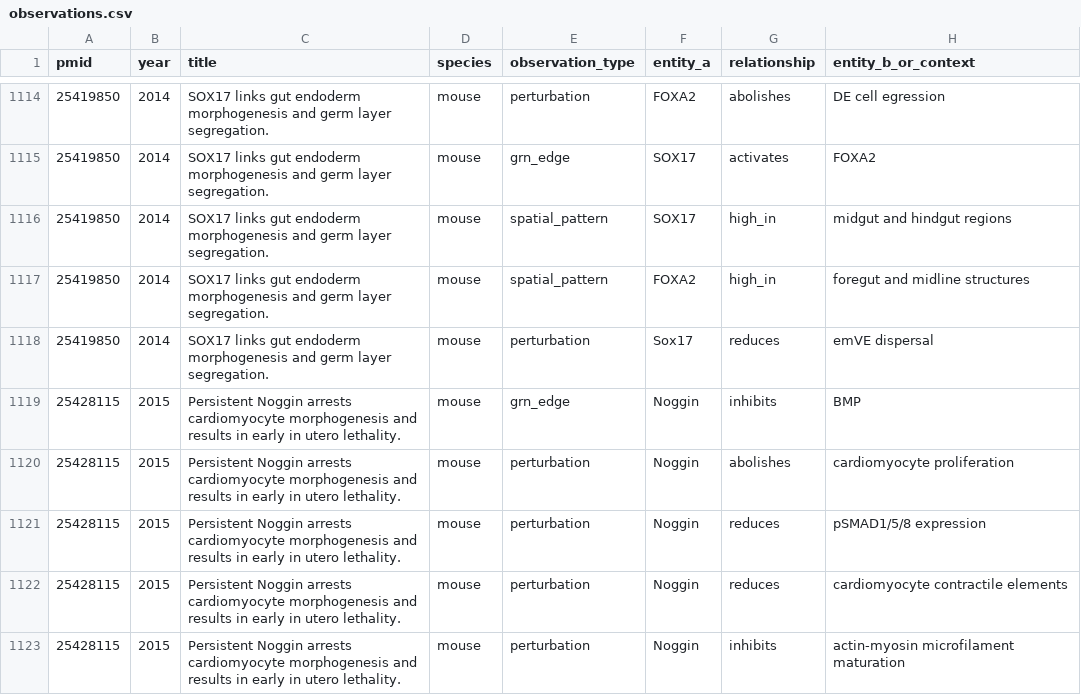
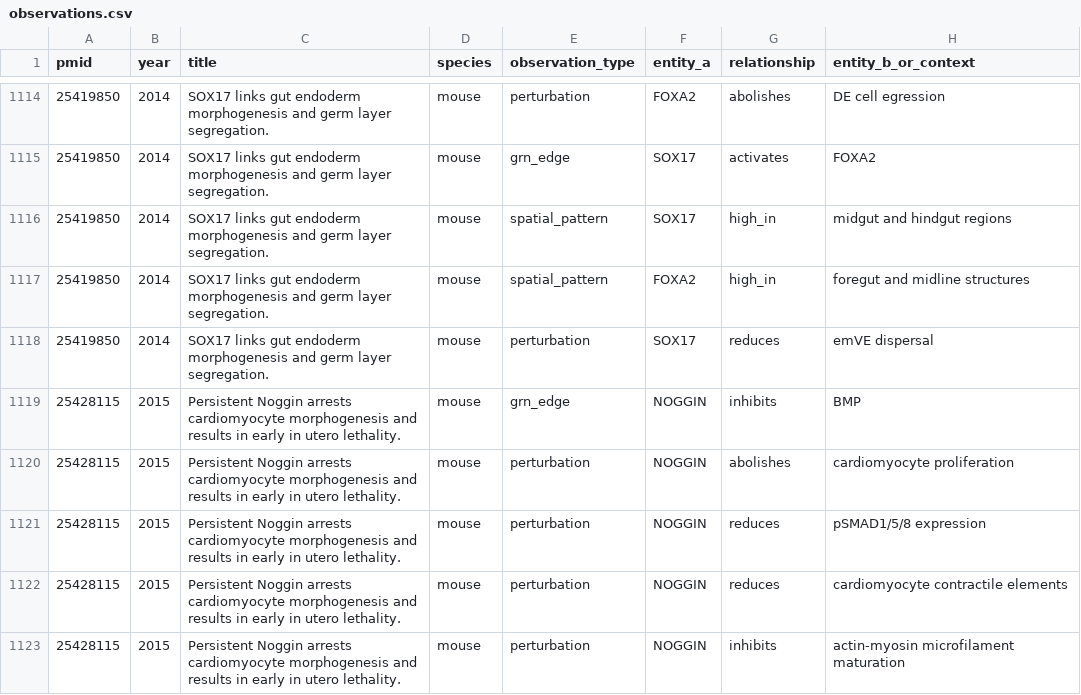
Before and after one commit to Krishna-Rajagopal/gastruloid-search, a CSV file: data/observations.csv, drawn as a sheet; only a part is shown, gaps mark what is left out; the diff covers the shown part only; the diff names each change by its address in the sheet, - before the commit and + after, or states it on an @@ line.

```diff
--- a/data/observations.csv
+++ b/data/observations.csv
-F1118 (entity_a): Sox17
+F1118 (entity_a): SOX17
-F1119:F1123 (entity_a): Noggin
+F1119:F1123 (entity_a): NOGGIN
```
Also changed, not shown: 138 edited cells elsewhere in this file, 1 other file.
